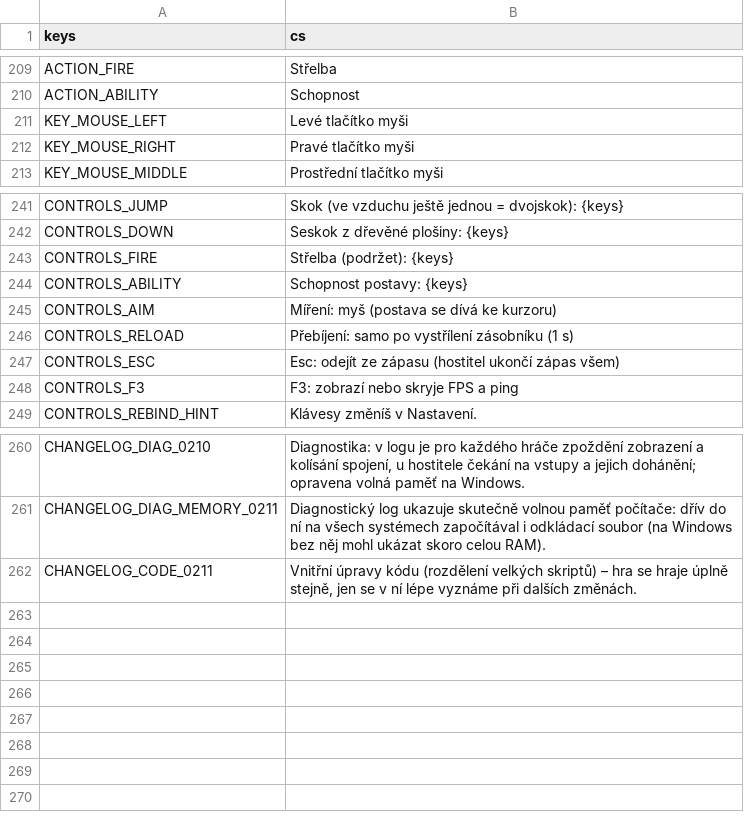
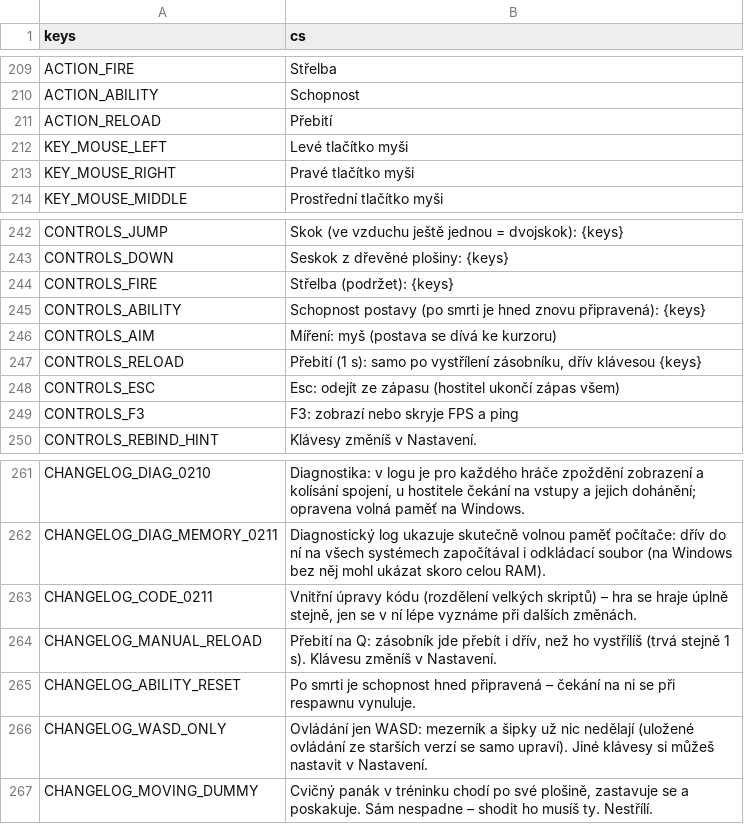
Before and after one commit to nejhorsiprogramatorsveta/Gun_game, a CSV file: localization/translations.csv, drawn as a sheet; only a part is shown, gaps mark what is left out.

```diff
--- a/localization/translations.csv
+++ b/localization/translations.csv
@@ -210,2 +210,3 @@ ACTION_FIRE,Střelba
 ACTION_ABILITY,Schopnost
+ACTION_RELOAD,Přebití
 KEY_MOUSE_LEFT,Levé tlačítko myši
@@ -243,5 +244,5 @@ CONTROLS_DOWN,Seskok z dřevěné plošiny: {keys}
 CONTROLS_FIRE,Střelba (podržet): {keys}
-CONTROLS_ABILITY,Schopnost postavy: {keys}
+CONTROLS_ABILITY,Schopnost postavy (po smrti je hned znovu připravená): {keys}
 CONTROLS_AIM,Míření: myš (postava se dívá ke kurzoru)
-CONTROLS_RELOAD,Přebíjení: samo po vystřílení zásobníku (1 s)
+CONTROLS_RELOAD,"Přebití (1 s): samo po vystřílení zásobníku, dřív klávesou {keys}"
 CONTROLS_ESC,"Esc: odejít ze zápasu (hostitel ukončí zápas všem)"
@@ -262 +263,5 @@ CHANGELOG_DIAG_MEMORY_0211,"Diagnostický log ukazuje skutečně volnou paměť
 CHANGELOG_CODE_0211,"Vnitřní úpravy kódu (rozdělení velkých skriptů) – hra se hraje úplně stejně, jen se v ní lépe vyznáme při dalších změnách."
+CHANGELOG_MANUAL_RELOAD,"Přebití na Q: zásobník jde přebít i dřív, než ho vystřílíš (trvá stejně 1 s). Klávesu změníš v Nastavení."
+CHANGELOG_ABILITY_RESET,"Po smrti je schopnost hned připravená – čekání na ni se při respawnu vynuluje."
+CHANGELOG_WASD_ONLY,"Ovládání jen WASD: mezerník a šipky už nic nedělají (uložené ovládání ze starších verzí se samo upraví). Jiné klávesy si můžeš nastavit v Nastavení."
+CHANGELOG_MOVING_DUMMY,"Cvičný panák v tréninku chodí po své plošině, zastavuje se a poskakuje. Sám nespadne – shodit ho musíš ty. Nestřílí."
```
Also changed, not shown: 24 other files.
